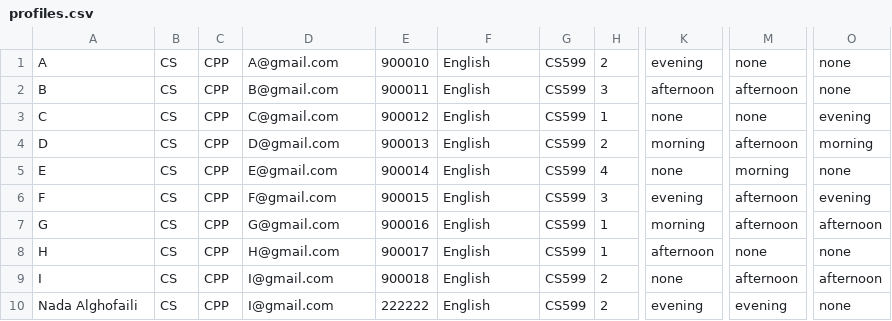
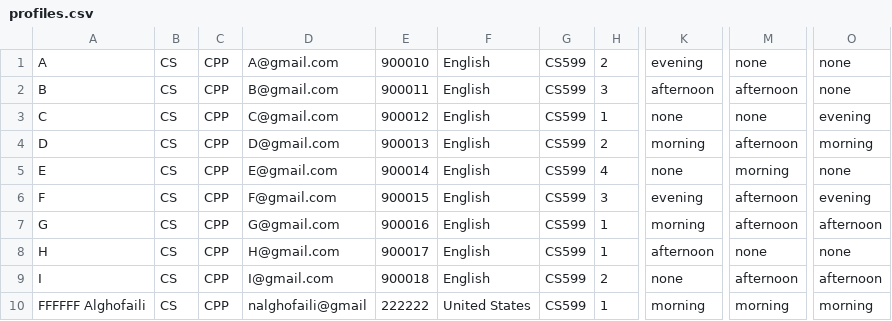
Before and after one commit to Study-Together/Study-Together.github.io, a CSV file: src/main/resources/static/data/profiles.csv, drawn as a sheet; only a part is shown, gaps mark what is left out; the diff names each change by its address in the sheet, - before the commit and + after, or states it on an @@ line.

```diff
--- a/src/main/resources/static/data/profiles.csv
+++ b/src/main/resources/static/data/profiles.csv
-A10: Nada Alghofaili
+A10: FFFFFF Alghofaili
-D10: I@gmail.com
+D10: nalghofaili@gmail
-F10: English
+F10: United States
-H10: 2
+H10: 1
-K10: evening
+K10: morning
-M10: evening
+M10: morning
-O10: none
+O10: morning
```
Also changed, not shown: src/main/resources/static/data/BRrecommendations.csv, src/main/resources/static/data/recommendations.csv, 1 other file.
